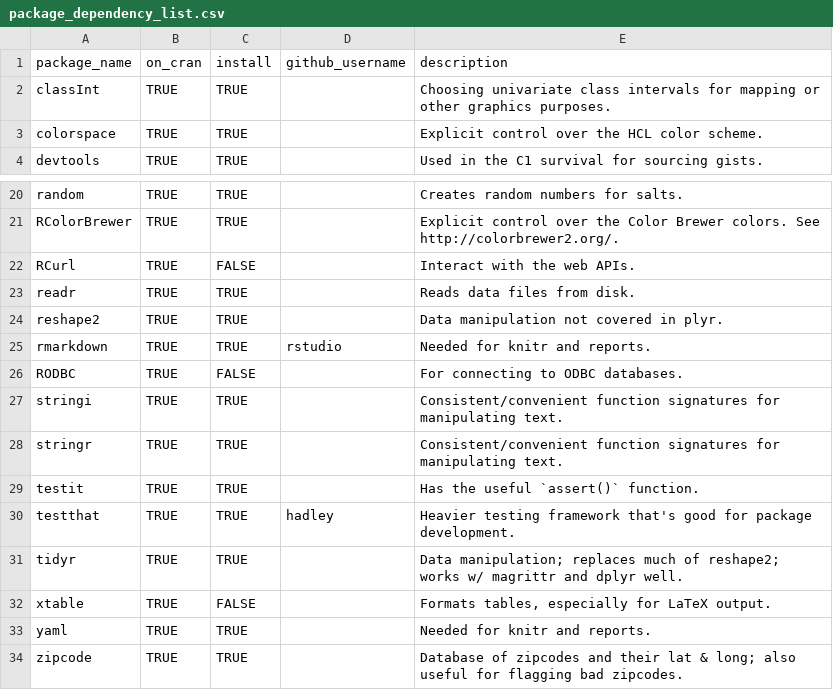
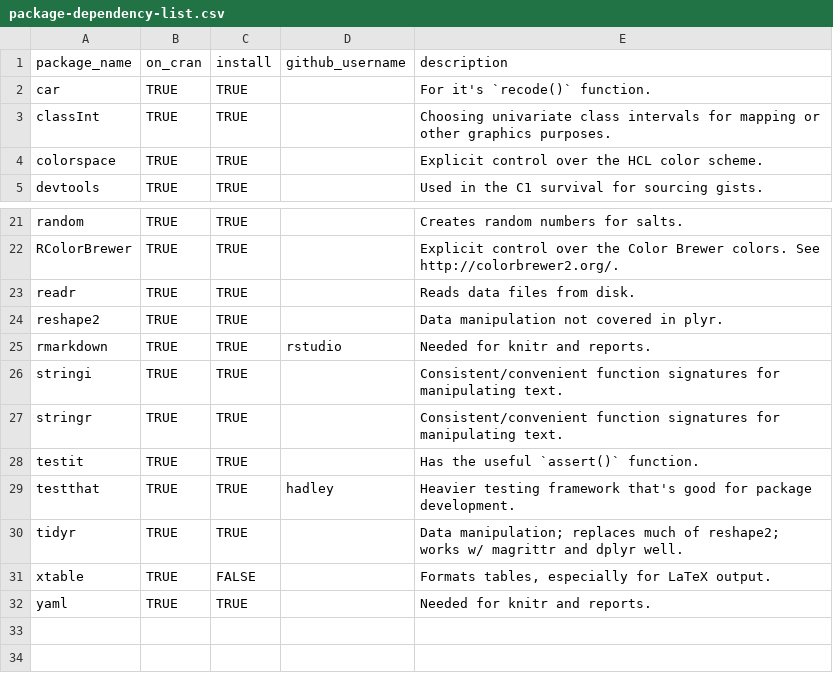
Before and after one commit to wibeasley/RAnalysisSkeleton, a CSV file: utility/package-dependency-list.csv (was utility/package_dependency_list.csv), drawn as a sheet; only a part is shown, gaps mark what is left out.

```diff
--- a/utility/package_dependency_list.csv
+++ b/utility/package-dependency-list.csv
@@ -1,2 +1,3 @@
 package_name,on_cran,install,github_username,description
+car,TRUE,TRUE,,For it's `recode()` function.
 classInt,TRUE,TRUE,,Choosing univariate class intervals for mapping or other graphics purposes.
@@ -21,3 +22,2 @@ random,TRUE,TRUE,,Creates random numbers for salts.
 RColorBrewer,TRUE,TRUE,,Explicit control over the Color Brewer colors.  See http://colorbrewer2.org/.
-RCurl,TRUE,FALSE,,Interact with the web APIs.
 readr,TRUE,TRUE,,Reads data files from disk.
@@ -25,3 +25,2 @@ reshape2,TRUE,TRUE,,Data manipulation not covered in plyr.
 rmarkdown,TRUE,TRUE,rstudio,Needed for knitr and reports.
-RODBC,TRUE,FALSE,,For connecting to ODBC databases.
 stringi,TRUE,TRUE,,Consistent/convenient function signatures for manipulating text.
@@ -33,2 +32 @@ xtable,TRUE,FALSE,,"Formats tables, especially for LaTeX output."
 yaml,TRUE,TRUE,,Needed for knitr and reports.
-zipcode,TRUE,TRUE,,Database of zipcodes and their lat & long; also useful for flagging bad zipcodes.
```
Also changed, not shown: 44 other files.
